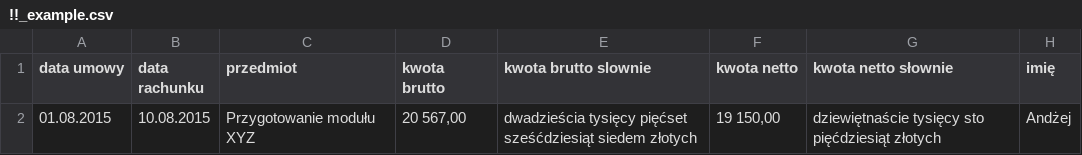
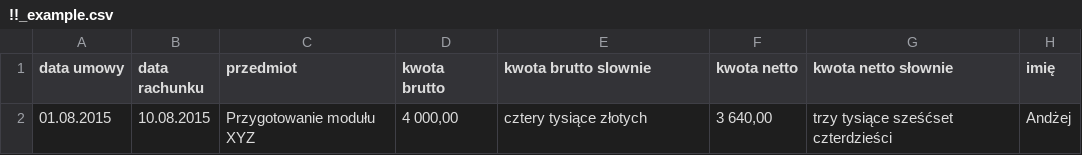
Before and after one commit to Pagepro/contract-gen, a CSV file: csv/!!_example.csv, drawn as a sheet; only a part is shown; the diff names each change by its address in the sheet, - before the commit and + after, or states it on an @@ line.

```diff
--- a/csv/!!_example.csv
+++ b/csv/!!_example.csv
-D2 (kwota brutto): 20 567,00
+D2 (kwota brutto): 4 000,00
-E2 (kwota brutto slownie): dwadzieścia tysięcy pięćset sześćdziesiąt siedem złotych
+E2 (kwota brutto slownie): cztery tysiące złotych
-F2 (kwota netto): 19 150,00
+F2 (kwota netto): 3 640,00
-G2 (kwota netto słownie): dziewiętnaście tysięcy sto pięćdziesiąt złotych
+G2 (kwota netto słownie): trzy tysiące sześćset czterdzieści
```
Also changed, not shown: 2 other files.
